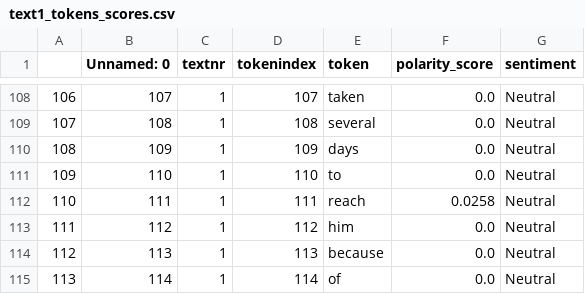
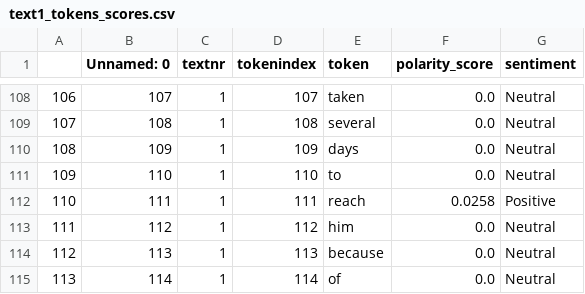
Before and after one commit to NatalieHennig/language-and-emotion, a CSV file: 05_output/text1_tokens_scores.csv, drawn as a sheet; only a part is shown, gaps mark what is left out.

Commit message:
add valency scores to text1 vader

```diff
--- a/05_output/text1_tokens_scores.csv
+++ b/05_output/text1_tokens_scores.csv
@@ -111,3 +111,3 @@
 109,110,1,110,to,0.0,Neutral
-110,111,1,111,reach,0.0258,Neutral
+110,111,1,111,reach,0.0258,Positive
 111,112,1,112,him,0.0,Neutral
```
Also changed, not shown: 2 other files.
